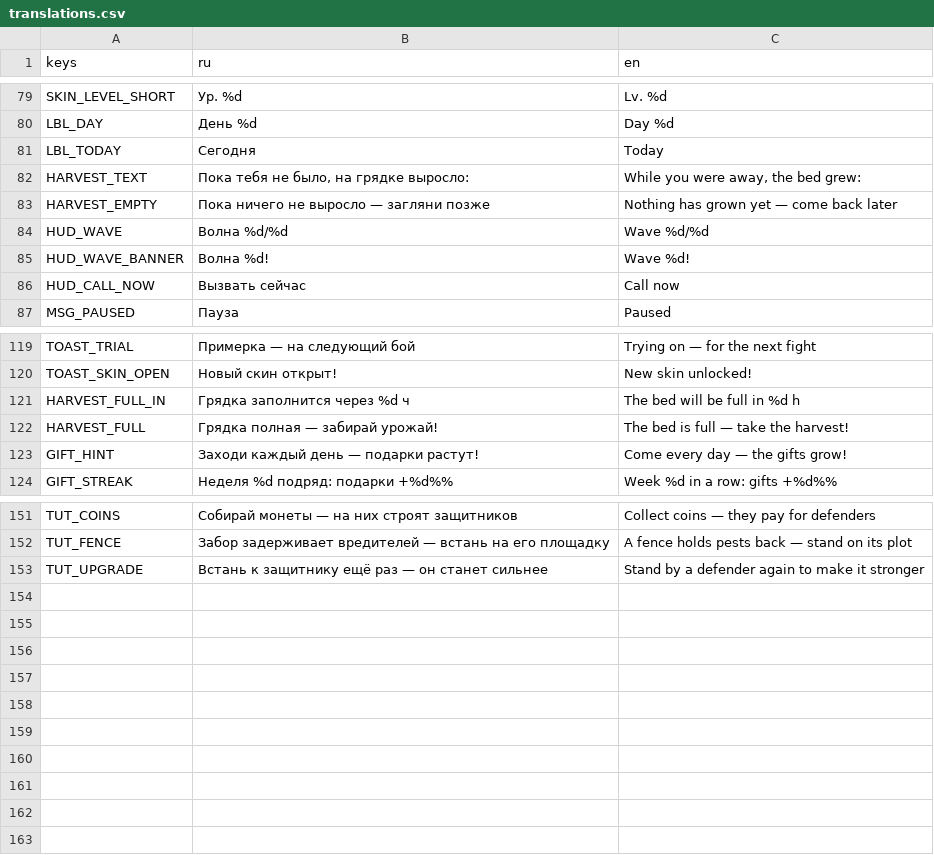
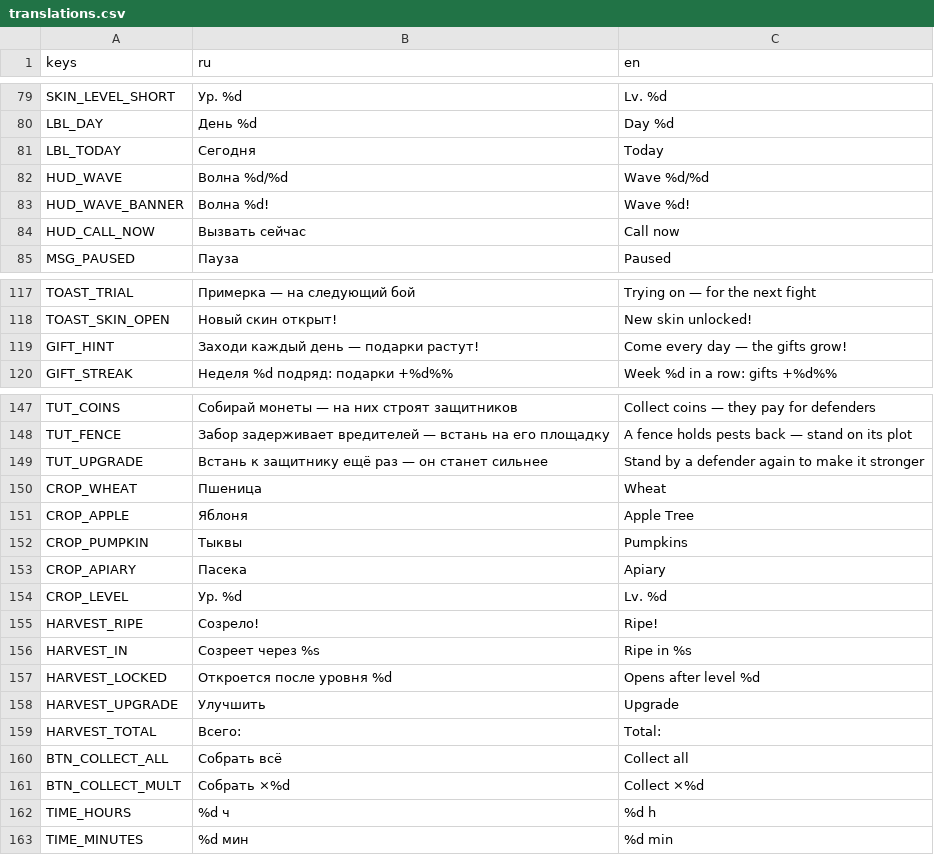
Before and after one commit to Twody2D/tower-defense, a CSV file: tower-defense/i18n/translations.csv, drawn as a sheet; only a part is shown, gaps mark what is left out; the diff covers the shown part only.

Commit message:
feat(meta): four farm crops with levels and a new harvest window

```diff
--- a/tower-defense/i18n/translations.csv
+++ b/tower-defense/i18n/translations.csv
@@ -81,4 +81,2 @@ LBL_DAY,День %d,Day %d
 LBL_TODAY,Сегодня,Today
-HARVEST_TEXT,"Пока тебя не было, на грядке выросло:","While you were away, the bed grew:"
-HARVEST_EMPTY,Пока ничего не выросло — загляни позже,Nothing has grown yet — come back later
 HUD_WAVE,Волна %d/%d,Wave %d/%d
@@ -120,4 +118,2 @@ TOAST_TRIAL,Примерка — на следующий бой,Trying on — fo
 TOAST_SKIN_OPEN,Новый скин открыт!,New skin unlocked!
-HARVEST_FULL_IN,Грядка заполнится через %d ч,The bed will be full in %d h
-HARVEST_FULL,Грядка полная — забирай урожай!,The bed is full — take the harvest!
 GIFT_HINT,Заходи каждый день — подарки растут!,Come every day — the gifts grow!
@@ -153 +149,15 @@ TUT_FENCE,Забор задерживает вредителей — встан
 TUT_UPGRADE,Встань к защитнику ещё раз — он станет сильнее,Stand by a defender again to make it stronger
+CROP_WHEAT,Пшеница,Wheat
+CROP_APPLE,Яблоня,Apple Tree
+CROP_PUMPKIN,Тыквы,Pumpkins
+CROP_APIARY,Пасека,Apiary
+CROP_LEVEL,Ур. %d,Lv. %d
+HARVEST_RIPE,Созрело!,Ripe!
+HARVEST_IN,Созреет через %s,Ripe in %s
+HARVEST_LOCKED,Откроется после уровня %d,Opens after level %d
+HARVEST_UPGRADE,Улучшить,Upgrade
+HARVEST_TOTAL,Всего:,Total:
+BTN_COLLECT_ALL,Собрать всё,Collect all
+BTN_COLLECT_MULT,Собрать ×%d,Collect ×%d
+TIME_HOURS,%d ч,%d h
+TIME_MINUTES,%d мин,%d min
```
Also changed, not shown: 2 edited cells elsewhere in this file, 17 other files.
